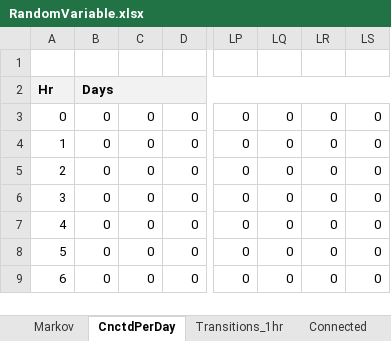
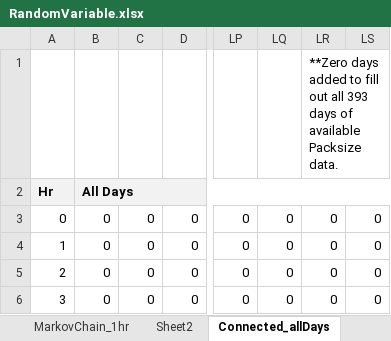
Before and after one commit to apalom/HESS_Web_API_Call, an Excel workbook: exports/PackSize-Flexibility/RandomVariable.xlsx, sheet Connected_allDays, drawn as a sheet; only a part is shown, gaps mark what is left out; the shorter side is filled out with more unchanged rows; values as stored, in another font and other column widths than the file's, no borders; conditional formats not drawn; the diff names each change by its address in the sheet, - before the commit and + after, or states it on an @@ line.

```diff
--- a/exports/PackSize-Flexibility/RandomVariable.xlsx (sheet Connected_allDays)
+++ b/exports/PackSize-Flexibility/RandomVariable.xlsx (sheet Connected_allDays)
-sheet tab: CnctdPerDay
+sheet tab: Connected_allDays
-sheet tab: Transitions_1hr
+sheet tab: MarkovChain_1hr
+sheet tab: Sheet2
@@ sheet tab order changed: MarkovChain_1hr | Sheet2 | Connected_allDays @@
-LR1: (empty)
+LR1: **Zero days added to fill out all 393 days of available Packsize data.
-B2: Days
+B2: All Days
```
Also changed, not shown: sheet MarkovChain_1hr, other sheet tabs, charts or pictures, 1 other file.
